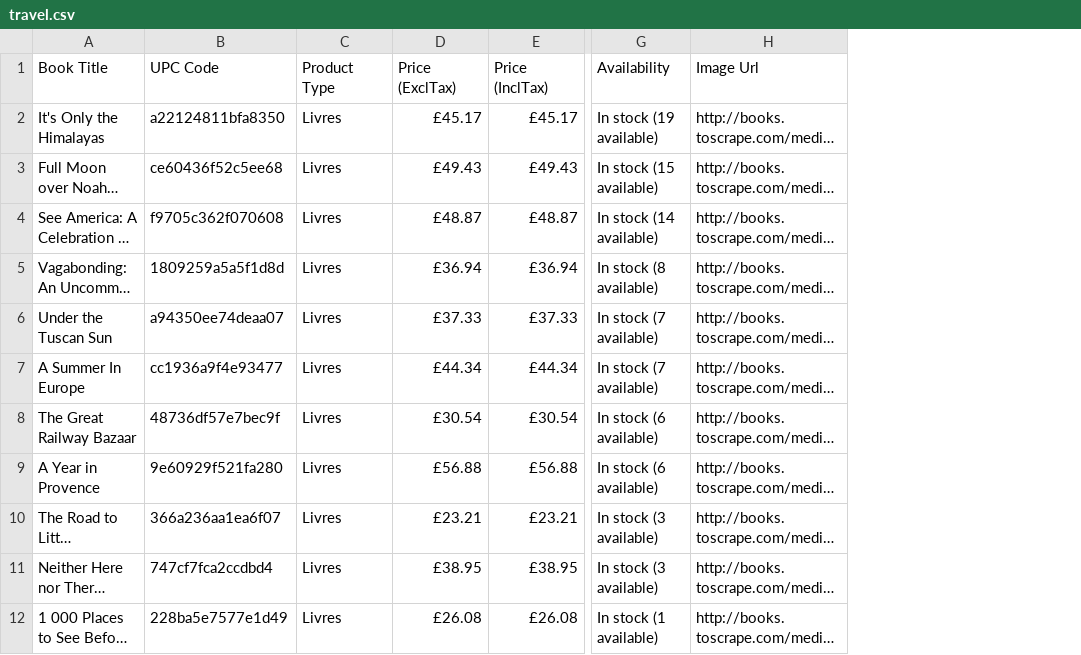
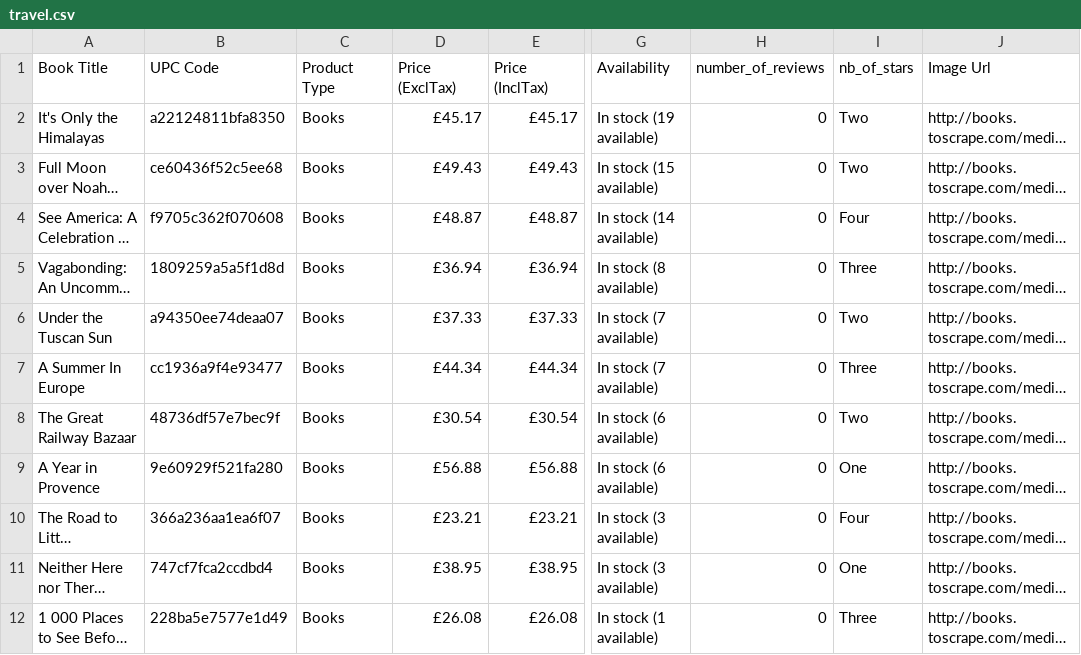
Before and after one commit to py-Thony/Use-Python-for-Scraping-Market-Analysis, a CSV file: SCRAPED_FILES/travel/CSV_FILES/travel.csv, drawn as a sheet; only a part is shown, gaps mark what is left out; long unchanged cells end in …; the diff names each change by its address in the sheet, - before the commit and + after, or states it on an @@ line.

Commit message:
tabulation test of CSV file

```diff
--- a/SCRAPED_FILES/travel/CSV_FILES/travel.csv
+++ b/SCRAPED_FILES/travel/CSV_FILES/travel.csv
+column H (number_of_reviews), rows 2-12: all 0
+column I (nb_of_stars), rows 2-12: Two | Two | Four | Three | Two | Three | Two | One | Four | One | Three
-C2:C12 (Product Type): Livres
+C2:C12 (Product Type): Books
```
